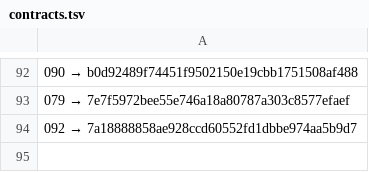
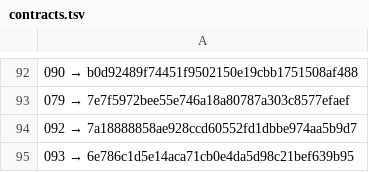
Before and after one commit to a3ka/dev-harness, a TSV file: registry/contracts.tsv, drawn as a sheet; only a part is shown, gaps mark what is left out.

Commit message:
реестр: строка 093 (mint_line, контракт 068)

```diff
--- a/registry/contracts.tsv
+++ b/registry/contracts.tsv
@@ -94 +94,2 @@
 092 → 7a18888858ae928ccd60552fd1dbbe974aa5b9d7
+093 → 6e786c1d5e14aca71cb0e4da5d98c21bef639b95
```
